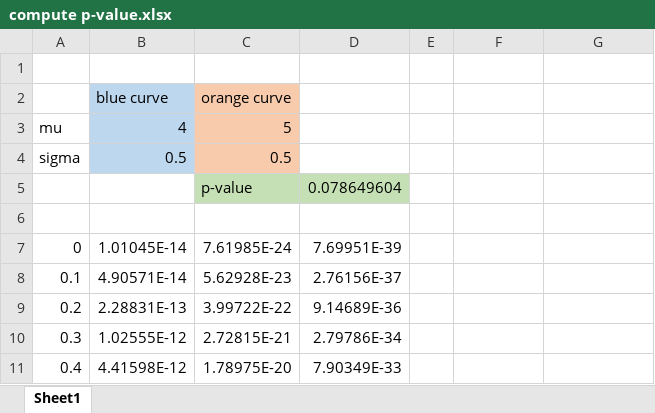
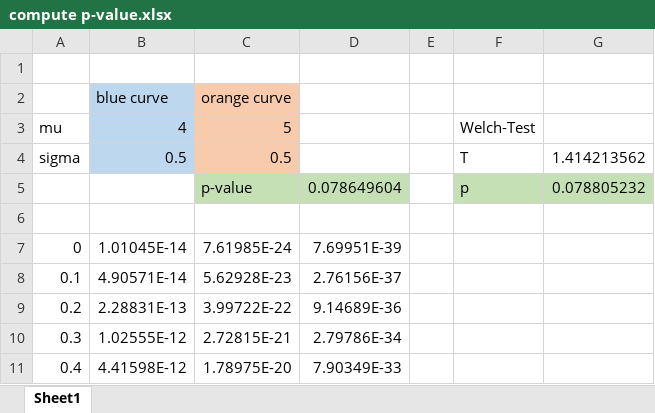
Before and after one commit to fabrylab/Deformation_Cytometer, an Excel workbook: compute p-value.xlsx, sheet Sheet1, drawn as a sheet; only a part is shown; values as stored, in another font and other column widths than the file's, no borders; the diff names each change by its address in the sheet, - before the commit and + after, or states it on an @@ line.

Commit message:
It's a Welch test
turns out that the Welch test (right-tailed T-test for unequal variance) is the equivalent test statistics

```diff
--- a/compute p-value.xlsx (sheet Sheet1)
+++ b/compute p-value.xlsx (sheet Sheet1)
-F3: (empty)
+F3: Welch-Test
-F4: (empty)
+F4: T
-G4: (empty)
+G4: 1.414213562
-F5: (empty)
+F5: p
-F5:G5 fill: none
+F5:G5 fill: #C5E0B4
-G5: (empty)
+G5: 0.078805232
```
